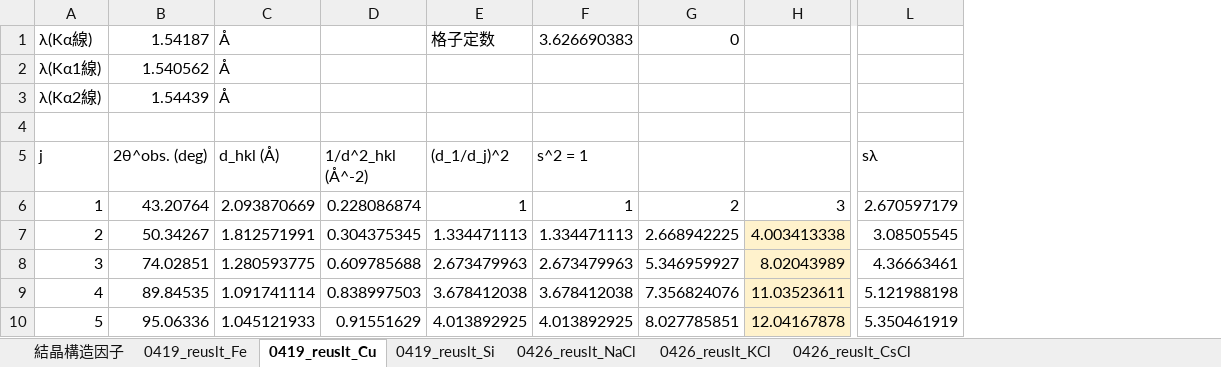
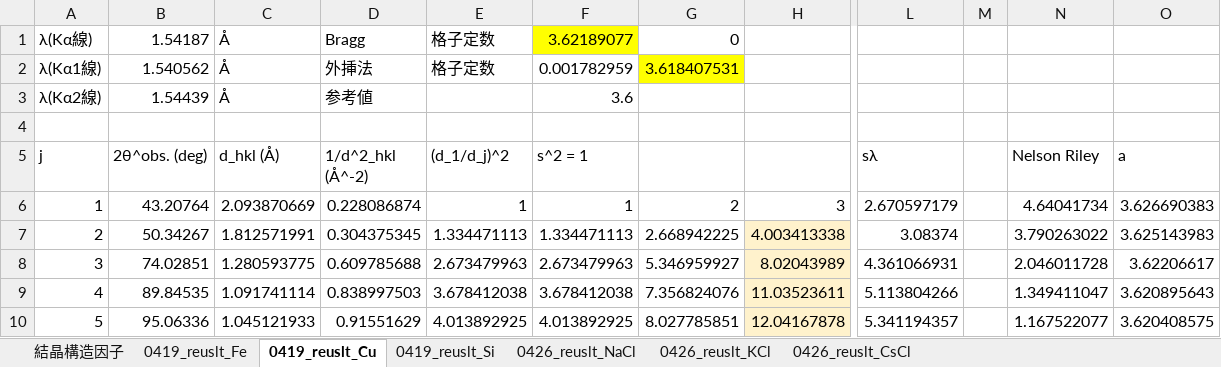
Before and after one commit to xiang-gong3944/----, an Excel workbook: 2024_04_19_X線/data/data.xlsx, sheet 0419_reuslt_Cu, drawn as a sheet; only a part is shown, gaps mark what is left out; values as stored, in another font and other column widths than the file's, no borders; the diff names each change by its address in the sheet, - before the commit and + after, or states it on an @@ line.

```diff
--- a/2024_04_19_X線/data/data.xlsx (sheet 0419_reuslt_Cu)
+++ b/2024_04_19_X線/data/data.xlsx (sheet 0419_reuslt_Cu)
+column M, empty
+column N (Nelson Riley), rows 6-10: 4.64041734 | 3.790263022 | 2.046011728 | 1.349411047 | 1.167522077
+column O (a), rows 6-10: 3.626690383 | 3.625143983 | 3.62206617 | 3.620895643 | 3.620408575
-D1 (1/d^2_hkl (Å^-2)): (empty)
+D1 (1/d^2_hkl (Å^-2)): Bragg
-F1 (s^2 = 1): 3.626690383
+F1 (s^2 = 1): 3.62189077
-F1 fill: none
+F1 fill: #FFFF00
-D2 (1/d^2_hkl (Å^-2)): (empty)
+D2 (1/d^2_hkl (Å^-2)): 外挿法
-E2 ((d_1/d_j)^2): (empty)
+E2 ((d_1/d_j)^2): 格子定数
-F2 (s^2 = 1): (empty)
+F2 (s^2 = 1): 0.001782959
-G2: (empty)
+G2: 3.618407531
-G2 fill: none
+G2 fill: #FFFF00
-D3 (1/d^2_hkl (Å^-2)): (empty)
+D3 (1/d^2_hkl (Å^-2)): 参考値
-F3 (s^2 = 1): (empty)
+F3 (s^2 = 1): 3.6
-L7 (sλ): 3.08505545
+L7 (sλ): 3.08374
-L8 (sλ): 4.36663461
+L8 (sλ): 4.361066931
-L9 (sλ): 5.121988198
+L9 (sλ): 5.113804266
-L10 (sλ): 5.350461919
+L10 (sλ): 5.341194357
```
Also changed, not shown: sheet 0426_reuslt_CsCl, sheet 0426_reuslt_KCl, sheet 0426_reuslt_NaCl, sheet 結晶構造因子, sheet 0419_reuslt_Si, sheet 0419_reuslt_Fe, formulas that keep their value, 12 other files.
